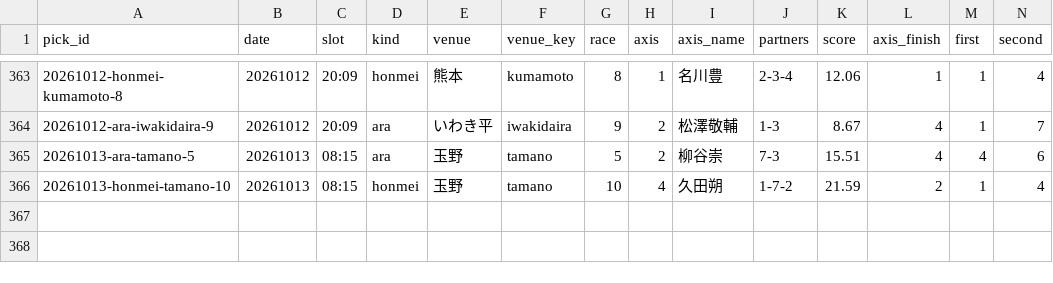
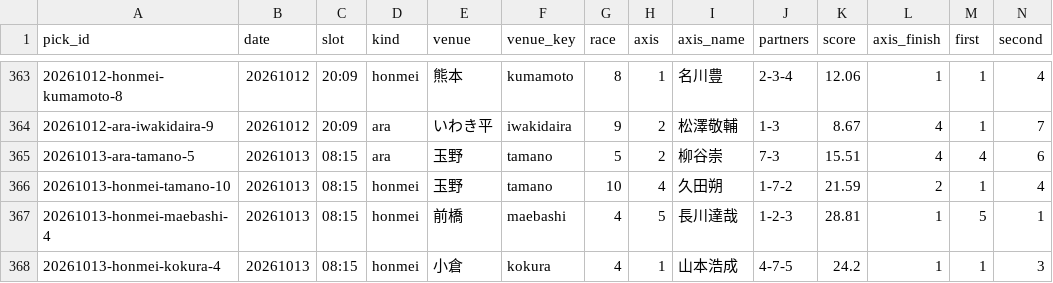
Before and after one commit to enfenitiefort863s-afk/chari-mash, a CSV file: data/results.csv, drawn as a sheet; only a part is shown, gaps mark what is left out; rows hold the shown columns only; the diff names each change by its address in the sheet, - before the commit and + after, or states it on an @@ line.

```diff
--- a/data/results.csv
+++ b/data/results.csv
+row 367: 20261013-honmei-maebashi-4 | 20261013 | 08:15 | honmei | 前橋 | maebashi | 4 | 5 | 長川達哉 | 1-2-3 | 28.81 | 1 | 5 | 1
+row 368: 20261013-honmei-kokura-4 | 20261013 | 08:15 | honmei | 小倉 | kokura | 4 | 1 | 山本浩成 | 4-7-5 | 24.2 | 1 | 1 | 3
```
Also changed, not shown: 2 other files.
